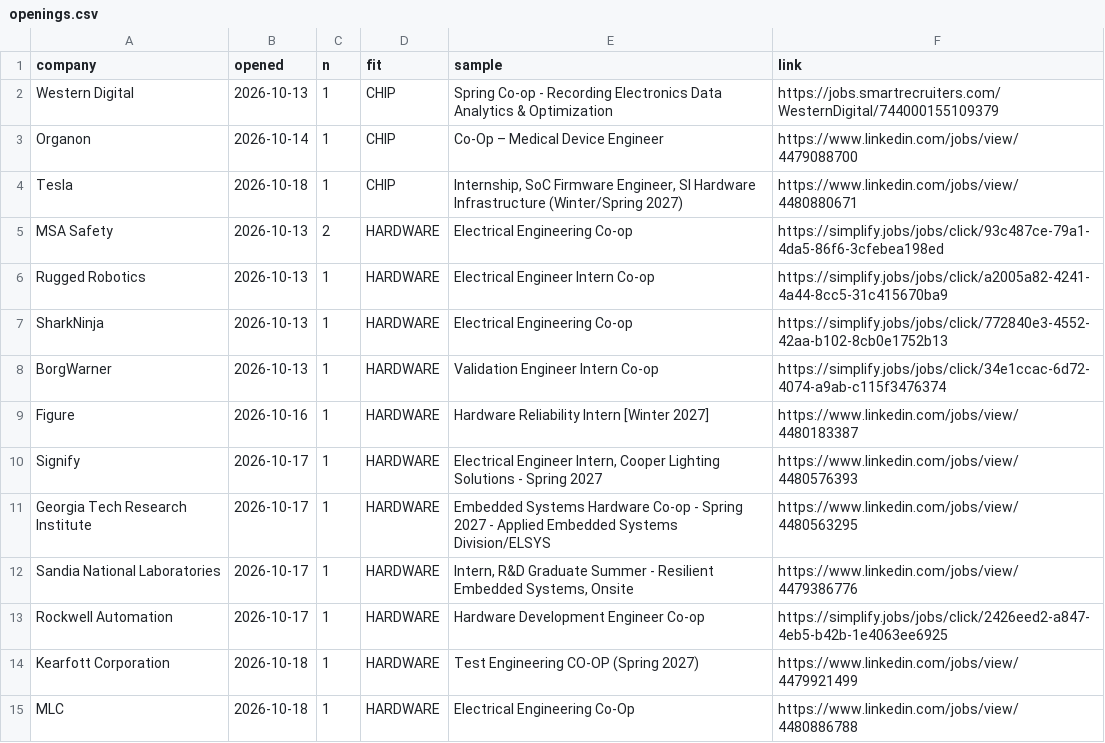
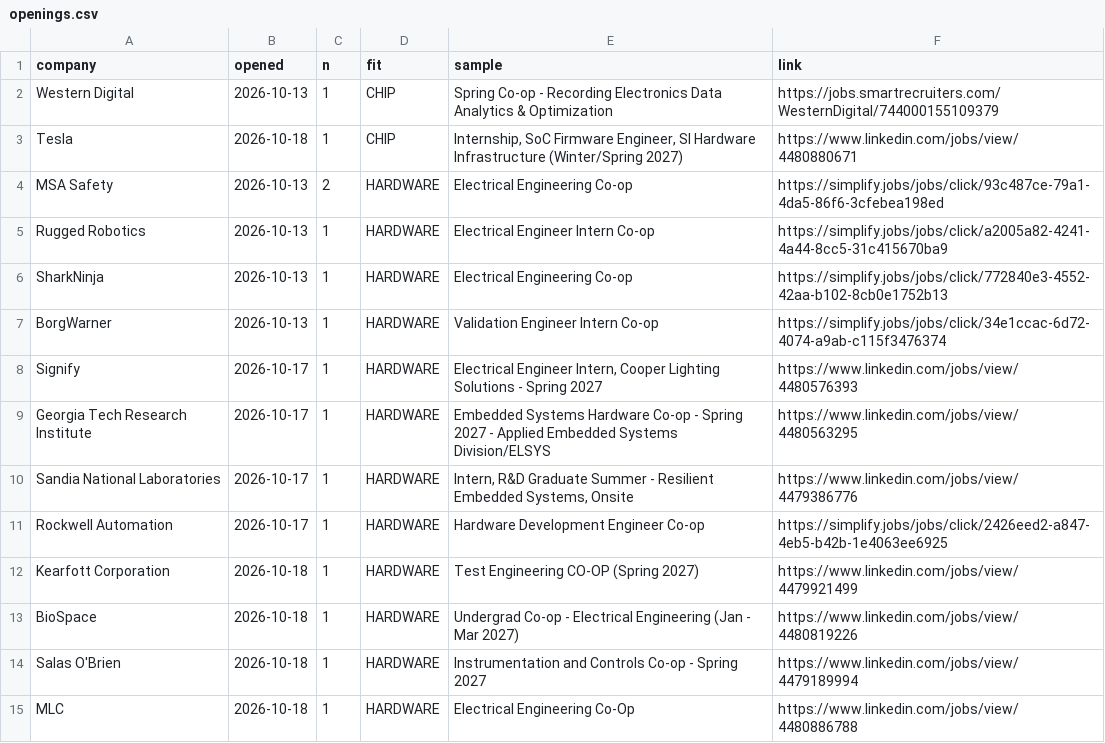
Before and after one commit to hrisheekmust-blip/coop-scraper, a CSV file: data/openings.csv, drawn as a sheet.

```diff
--- a/data/openings.csv
+++ b/data/openings.csv
@@ -2,3 +2,2 @@ company,opened,n,fit,sample,link
 Western Digital,2026-10-13,1,CHIP,Spring Co-op - Recording Electronics Data Analytics & Optimization,https://jobs.smartrecruiters.com/WesternDigital/744000155109379
-Organon,2026-10-14,1,CHIP,Co-Op – Medical Device Engineer,https://www.linkedin.com/jobs/view/4479088700
 Tesla,2026-10-18,1,CHIP,"Internship, SoC Firmware Engineer, SI Hardware Infrastructure (Winter/Spring 2027)",https://www.linkedin.com/jobs/view/4480880671
@@ -8,3 +7,2 @@ SharkNinja,2026-10-13,1,HARDWARE,Electrical Engineering Co-op,https://simplify.j
 BorgWarner,2026-10-13,1,HARDWARE,Validation Engineer Intern Co-op,https://simplify.jobs/jobs/click/34e1ccac-6d72-4074-a9ab-c115f3476374
-Figure,2026-10-16,1,HARDWARE,Hardware Reliability Intern [Winter 2027],https://www.linkedin.com/jobs/view/4480183387
 Signify,2026-10-17,1,HARDWARE,"Electrical Engineer Intern, Cooper Lighting Solutions - Spring 2027",https://www.linkedin.com/jobs/view/4480576393
@@ -14,2 +12,4 @@ Rockwell Automation,2026-10-17,1,HARDWARE,Hardware Development Engineer Co-op,ht
 Kearfott Corporation,2026-10-18,1,HARDWARE,Test Engineering CO-OP (Spring 2027),https://www.linkedin.com/jobs/view/4479921499
+BioSpace,2026-10-18,1,HARDWARE,Undergrad Co-op - Electrical Engineering (Jan - Mar 2027),https://www.linkedin.com/jobs/view/4480819226
+Salas O'Brien,2026-10-18,1,HARDWARE,Instrumentation and Controls Co-op - Spring 2027,https://www.linkedin.com/jobs/view/4479189994
 MLC,2026-10-18,1,HARDWARE,Electrical Engineering Co-Op,https://www.linkedin.com/jobs/view/4480886788
```
Also changed, not shown: data/leads.csv, data/sheet.csv, 12 other files.
